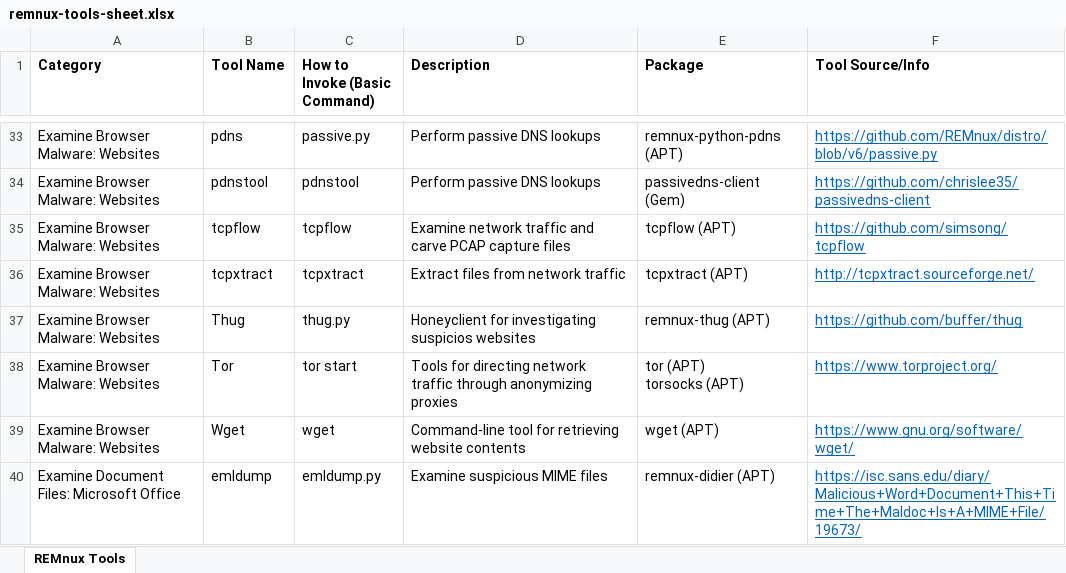
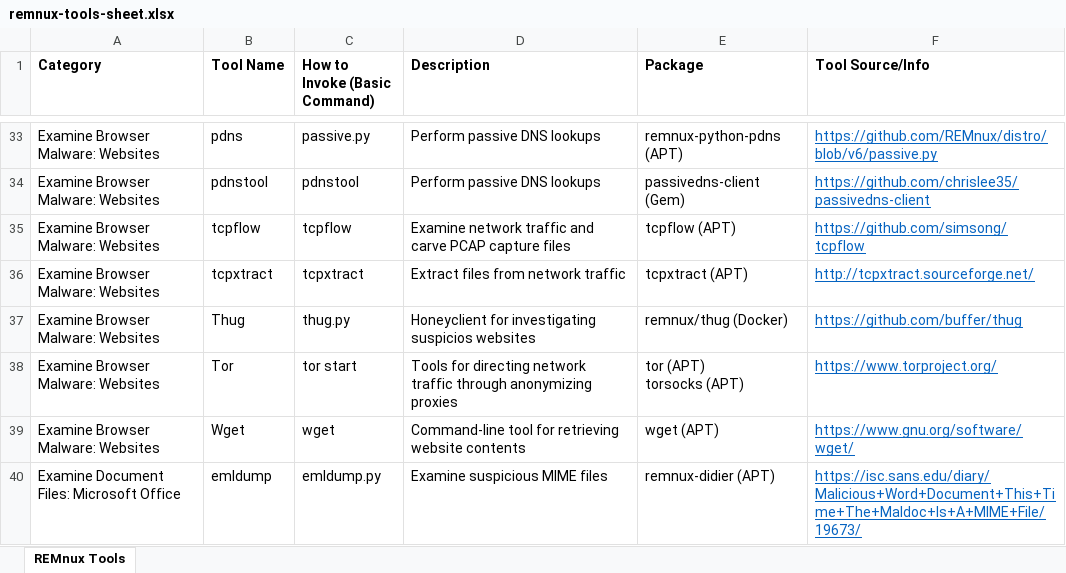
Before and after one commit to chagnti/remnux.github.io, an Excel workbook: remnux-tools-sheet.xlsx, sheet REMnux Tools, drawn as a sheet; only a part is shown, gaps mark what is left out; values as stored, in another font and other column widths than the file's, no borders; the diff names each change by its address in the sheet, - before the commit and + after, or states it on an @@ line.

Commit message:
Updated remnux-tools-sheet to reflect Thug now being a Docker container.

```diff
--- a/remnux-tools-sheet.xlsx (sheet REMnux Tools)
+++ b/remnux-tools-sheet.xlsx (sheet REMnux Tools)
-E37 (Package): remnux-thug (APT)
+E37 (Package): remnux/thug (Docker)
```
Also changed, not shown: 1 other file.
